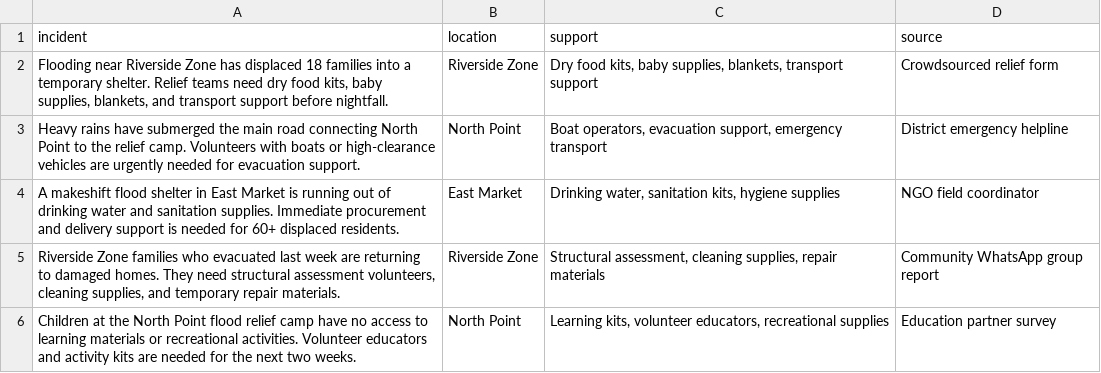
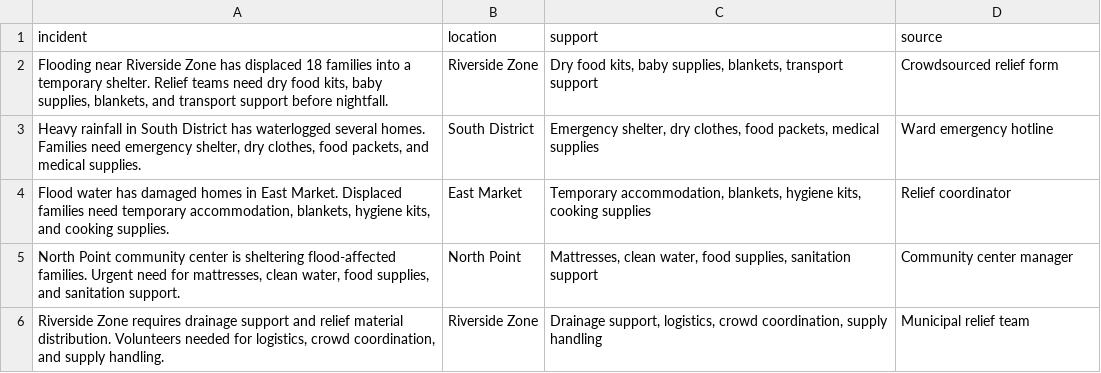
Before and after one commit to Roopalgn/CommunityTriage, a CSV file: demo-csv/flood-relief.csv, drawn as a sheet.

```diff
--- a/demo-csv/flood-relief.csv
+++ b/demo-csv/flood-relief.csv
@@ -2,5 +2,5 @@ incident,location,support,source
 "Flooding near Riverside Zone has displaced 18 families into a temporary shelter. Relief teams need dry food kits, baby supplies, blankets, and transport support before nightfall.",Riverside Zone,"Dry food kits, baby supplies, blankets, transport support",Crowdsourced relief form
-"Heavy rains have submerged the main road connecting North Point to the relief camp. Volunteers with boats or high-clearance vehicles are urgently needed for evacuation support.",North Point,"Boat operators, evacuation support, emergency transport",District emergency helpline
-"A makeshift flood shelter in East Market is running out of drinking water and sanitation supplies. Immediate procurement and delivery support is needed for 60+ displaced residents.",East Market,"Drinking water, sanitation kits, hygiene supplies",NGO field coordinator
-"Riverside Zone families who evacuated last week are returning to damaged homes. They need structural assessment volunteers, cleaning supplies, and temporary repair materials.",Riverside Zone,"Structural assessment, cleaning supplies, repair materials",Community WhatsApp group report
-"Children at the North Point flood relief camp have no access to learning materials or recreational activities. Volunteer educators and activity kits are needed for the next two weeks.",North Point,"Learning kits, volunteer educators, recreational supplies",Education partner survey
+"Heavy rainfall in South District has waterlogged several homes. Families need emergency shelter, dry clothes, food packets, and medical supplies.",South District,"Emergency shelter, dry clothes, food packets, medical supplies",Ward emergency hotline
+"Flood water has damaged homes in East Market. Displaced families need temporary accommodation, blankets, hygiene kits, and cooking supplies.",East Market,"Temporary accommodation, blankets, hygiene kits, cooking supplies",Relief coordinator
+"North Point community center is sheltering flood-affected families. Urgent need for mattresses, clean water, food supplies, and sanitation support.",North Point,"Mattresses, clean water, food supplies, sanitation support",Community center manager
+"Riverside Zone requires drainage support and relief material distribution. Volunteers needed for logistics, crowd coordination, and supply handling.",Riverside Zone,"Drainage support, logistics, crowd coordination, supply handling",Municipal relief team
```
Also changed, not shown: demo-csv/education-support.csv, demo-csv/food-water-crisis.csv, 9 other files.
